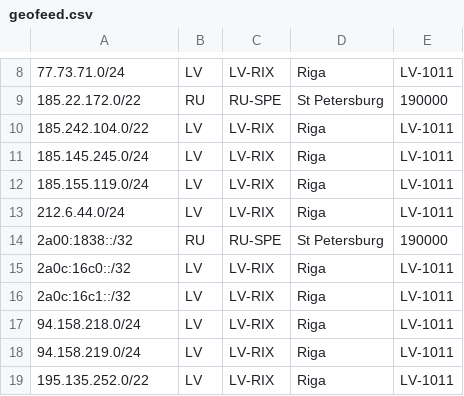
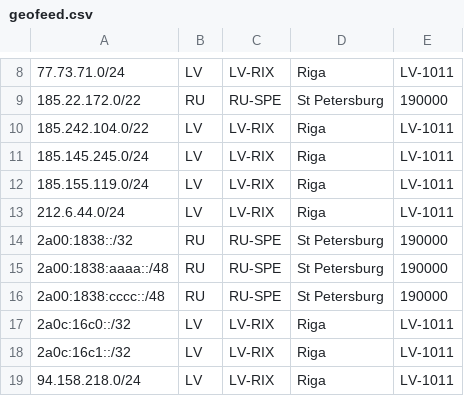
Before and after one commit to notyourcommy/veesp-geo, a CSV file: geofeed.csv, drawn as a sheet; only a part is shown, gaps mark what is left out; the shorter side is filled out with more unchanged rows; the diff names each change by its address in the sheet, - before the commit and + after, or states it on an @@ line.

Commit message:
Update geofeed.csv

```diff
--- a/geofeed.csv
+++ b/geofeed.csv
+row 15: 2a00:1838:aaaa::/48 | RU | RU-SPE | St Petersburg | 190000
+row 16: 2a00:1838:cccc::/48 | RU | RU-SPE | St Petersburg | 190000
```
